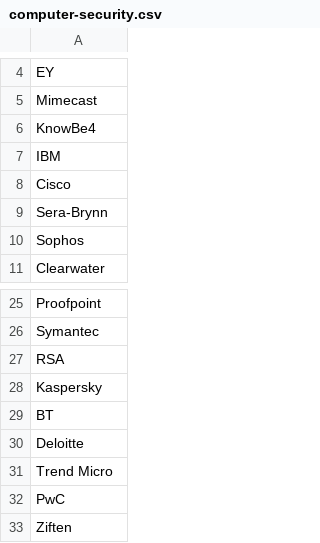
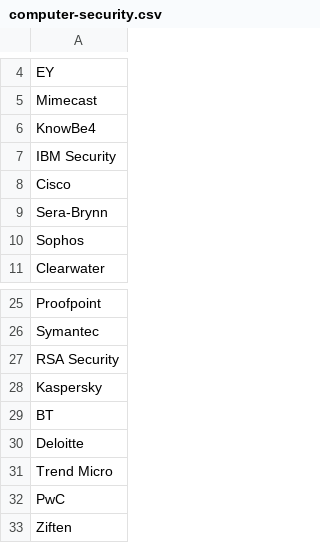
Before and after one commit to b3dk7/sa-crawlers.com, a CSV file: company-lists/computer-security.csv, drawn as a sheet; only a part is shown, gaps mark what is left out.

```diff
--- a/company-lists/computer-security.csv
+++ b/company-lists/computer-security.csv
@@ -6,3 +6,3 @@ Mimecast
 KnowBe4
-IBM
+IBM Security
 Cisco
@@ -26,3 +26,3 @@ Proofpoint
 Symantec
-RSA
+RSA Security
 Kaspersky
```
Also changed, not shown: 8 other files.
